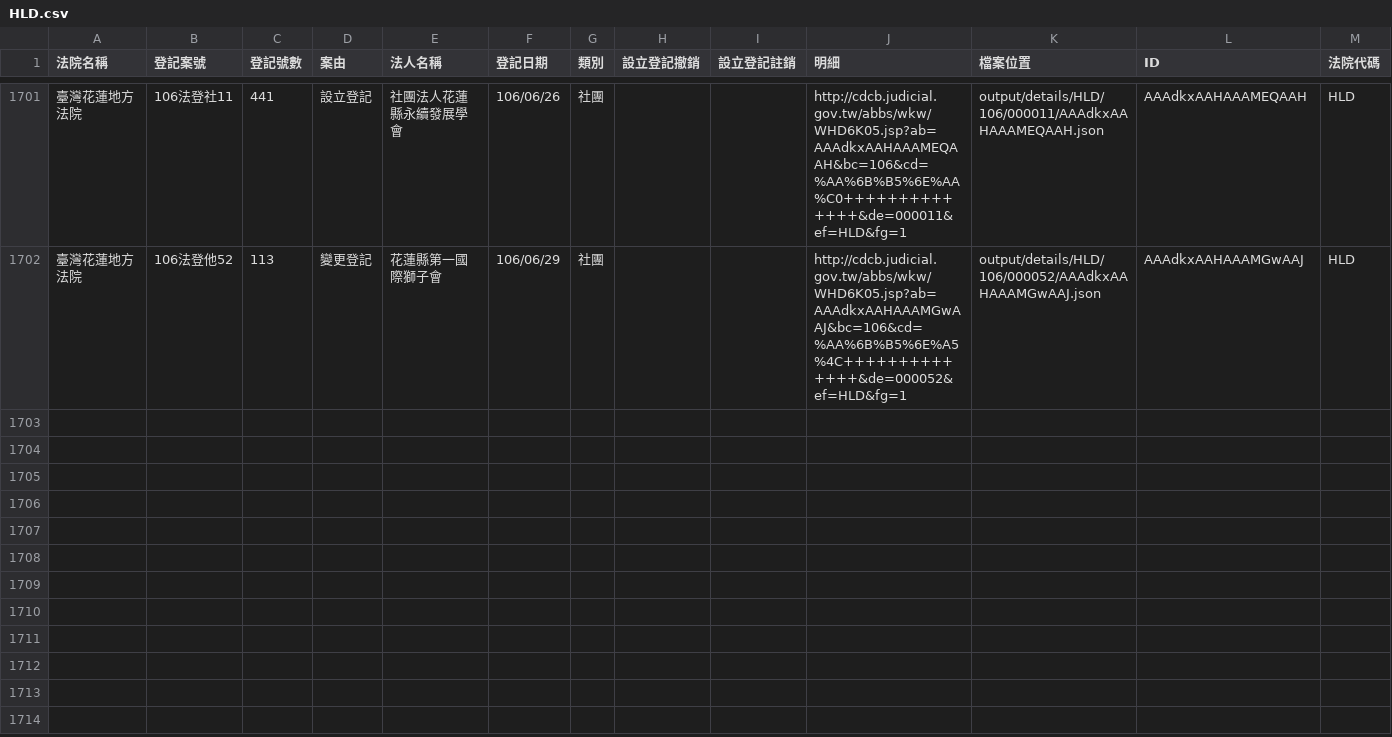
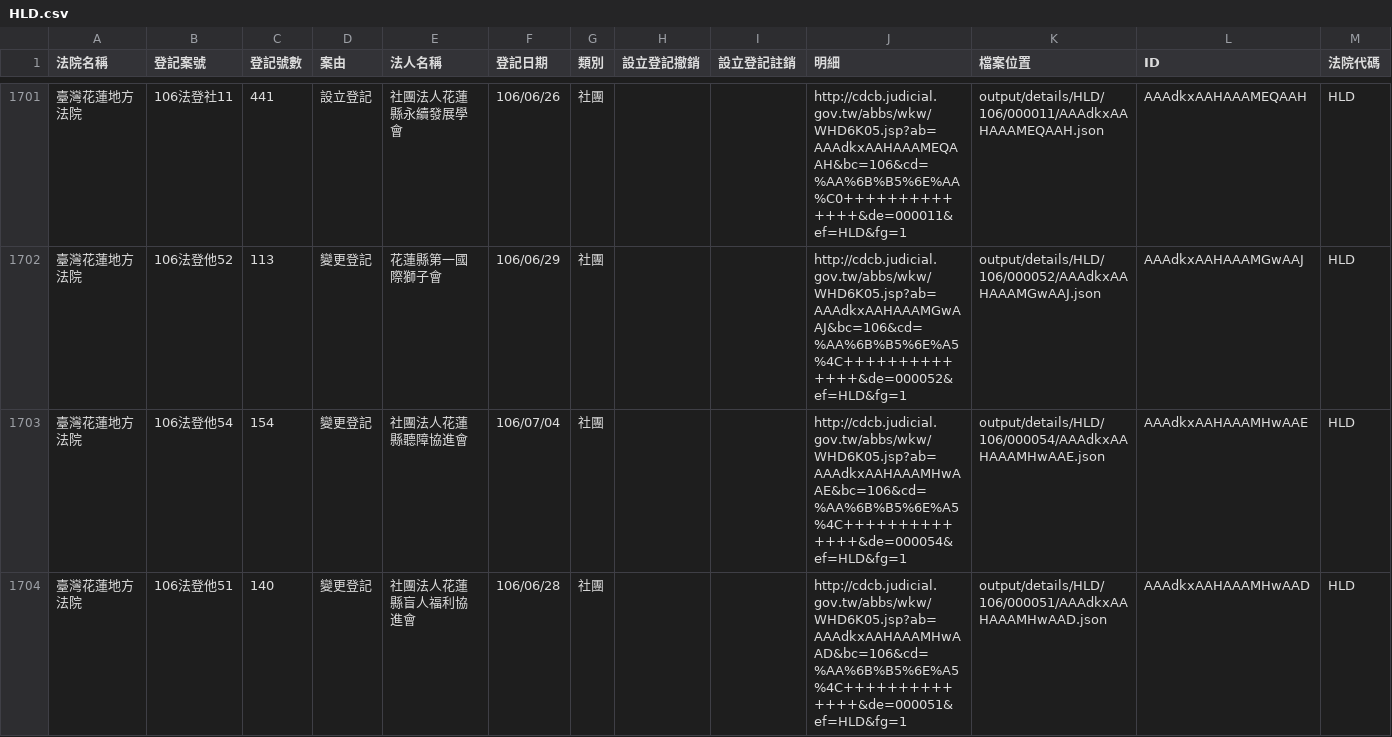
Before and after one commit to g0v/foundationtw, a CSV file: output/lists/HLD.csv, drawn as a sheet; only a part is shown, gaps mark what is left out; the diff names each change by its address in the sheet, - before the commit and + after, or states it on an @@ line.

Commit message:
update datasets @ 2017-07-07 02:00:01

```diff
--- a/output/lists/HLD.csv
+++ b/output/lists/HLD.csv
+row 1703: 臺灣花蓮地方法院 | 106法登他54 | 154 | 變更登記 | 社團法人花蓮縣聽障協進會 | 106/07/04 | 社團 |  |  | http://cdcb.judicial.gov.tw/abbs/wkw/WHD6K05.jsp?ab=AAAdkxAAHAAAMHwAAE&bc=106&cd=%AA%6B%B5%6E%A5%4C++++++++++++++&de=000054&ef=HLD&fg=1 | output/details/HLD/106/000054/AAAdkxAAHAAAMHwAAE.json | AAAdkxAAHAAAMHwAAE | HLD
+row 1704: 臺灣花蓮地方法院 | 106法登他51 | 140 | 變更登記 | 社團法人花蓮縣盲人福利協進會 | 106/06/28 | 社團 |  |  | http://cdcb.judicial.gov.tw/abbs/wkw/WHD6K05.jsp?ab=AAAdkxAAHAAAMHwAAD&bc=106&cd=%AA%6B%B5%6E%A5%4C++++++++++++++&de=000051&ef=HLD&fg=1 | output/details/HLD/106/000051/AAAdkxAAHAAAMHwAAD.json | AAAdkxAAHAAAMHwAAD | HLD
```
Also changed, not shown: output/lists/ILD.csv, 44 other files.
